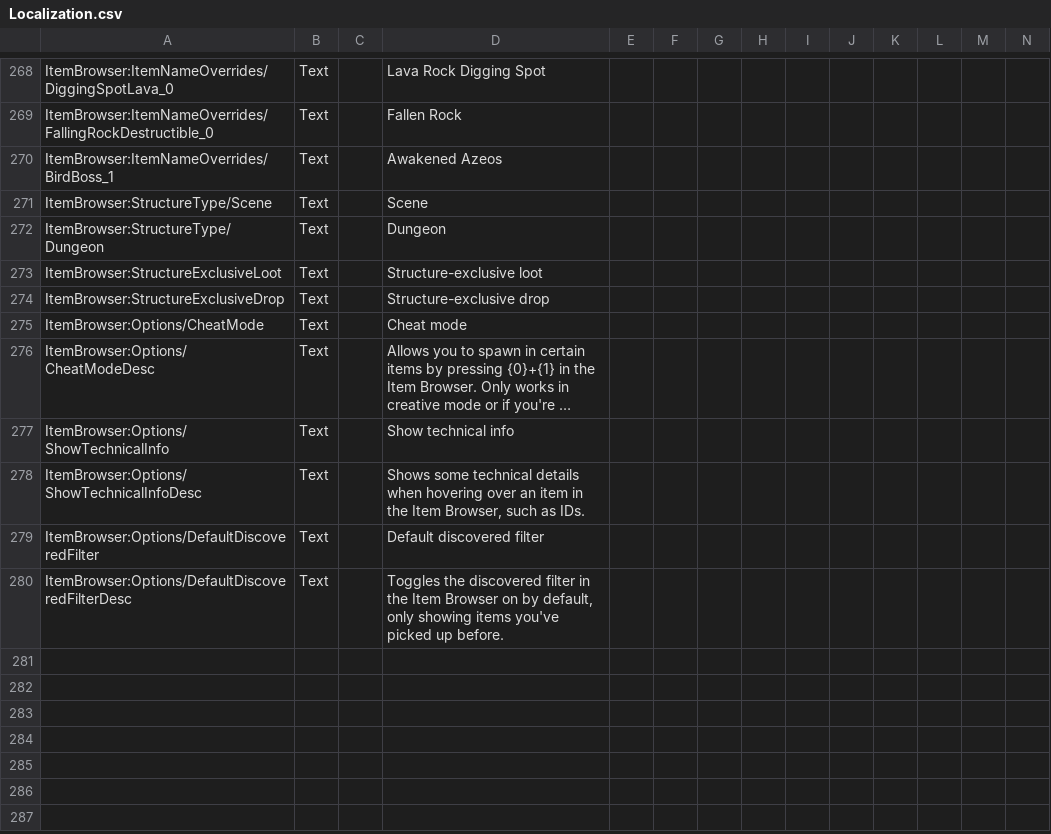
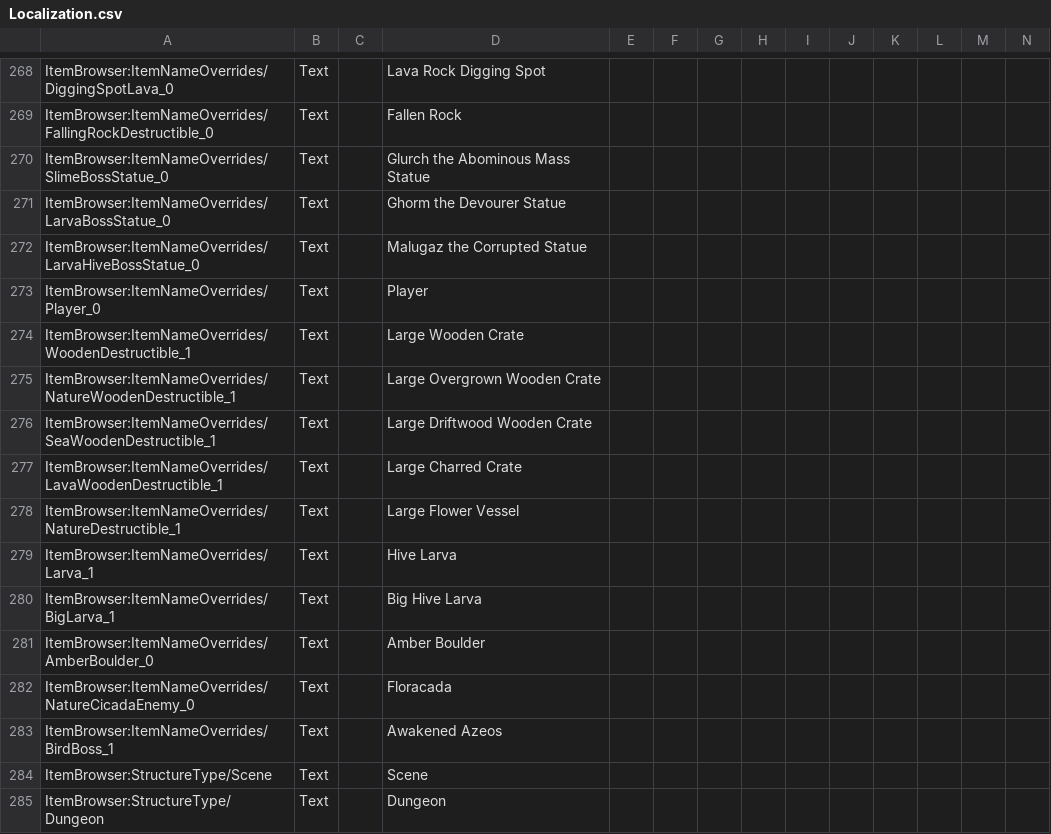
Before and after one commit to moorowl/ck-ItemBrowser, a CSV file: Localization/Localization.csv, drawn as a sheet; only a part is shown, gaps mark what is left out; the shorter side is filled out with more unchanged rows; long unchanged cells end in …; rows hold the shown columns only; the diff names each change by its address in the sheet, - before the commit and + after, or states it on an @@ line.

Commit message:
Add more name/icon overrides

```diff
--- a/Localization/Localization.csv
+++ b/Localization/Localization.csv
+row 270: ItemBrowser:ItemNameOverrides/SlimeBossStatue_0 | Text |  | Glurch the Abominous Mass Statue
+row 271: ItemBrowser:ItemNameOverrides/LarvaBossStatue_0 | Text |  | Ghorm the Devourer Statue
+row 272: ItemBrowser:ItemNameOverrides/LarvaHiveBossStatue_0 | Text |  | Malugaz the Corrupted Statue
+row 273: ItemBrowser:ItemNameOverrides/Player_0 | Text |  | Player
+row 274: ItemBrowser:ItemNameOverrides/WoodenDestructible_1 | Text |  | Large Wooden Crate
+row 275: ItemBrowser:ItemNameOverrides/NatureWoodenDestructible_1 | Text |  | Large Overgrown Wooden Crate
+row 276: ItemBrowser:ItemNameOverrides/SeaWoodenDestructible_1 | Text |  | Large Driftwood Wooden Crate
+row 277: ItemBrowser:ItemNameOverrides/LavaWoodenDestructible_1 | Text |  | Large Charred Crate
+row 278: ItemBrowser:ItemNameOverrides/NatureDestructible_1 | Text |  | Large Flower Vessel
+row 279: ItemBrowser:ItemNameOverrides/Larva_1 | Text |  | Hive Larva
+row 280: ItemBrowser:ItemNameOverrides/BigLarva_1 | Text |  | Big Hive Larva
+row 281: ItemBrowser:ItemNameOverrides/AmberBoulder_0 | Text |  | Amber Boulder
+row 282: ItemBrowser:ItemNameOverrides/NatureCicadaEnemy_0 | Text |  | Floracada
```
Also changed, not shown: 13 other files.
